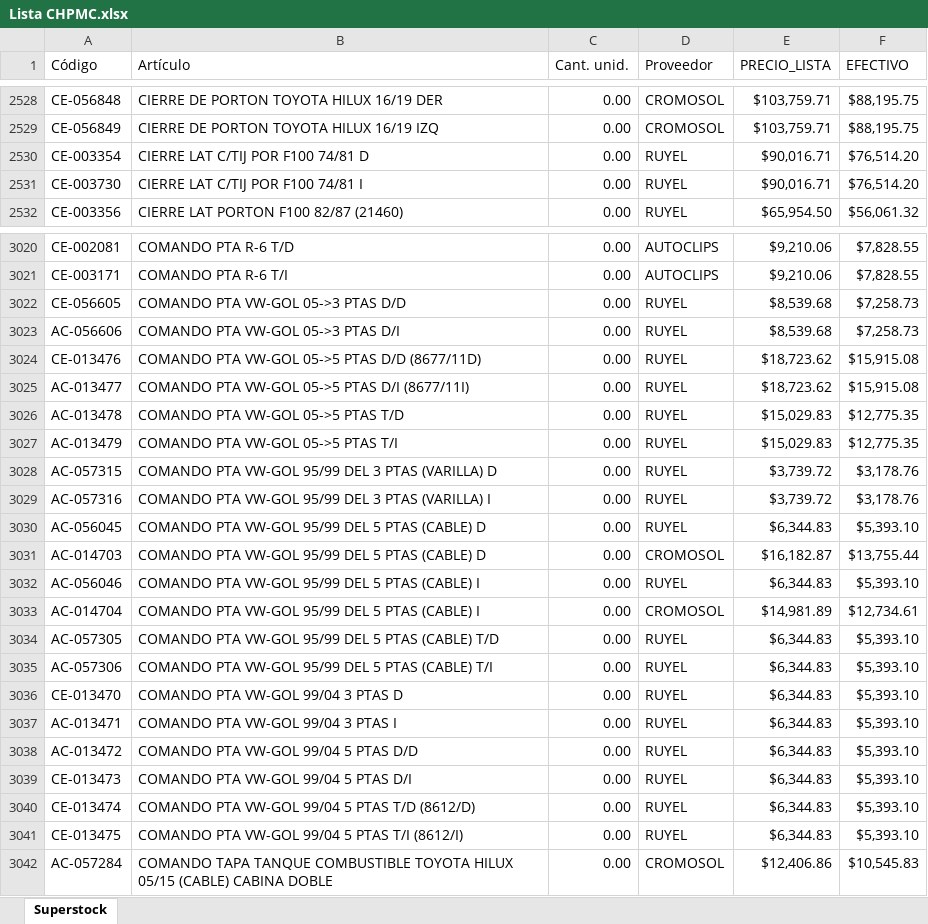
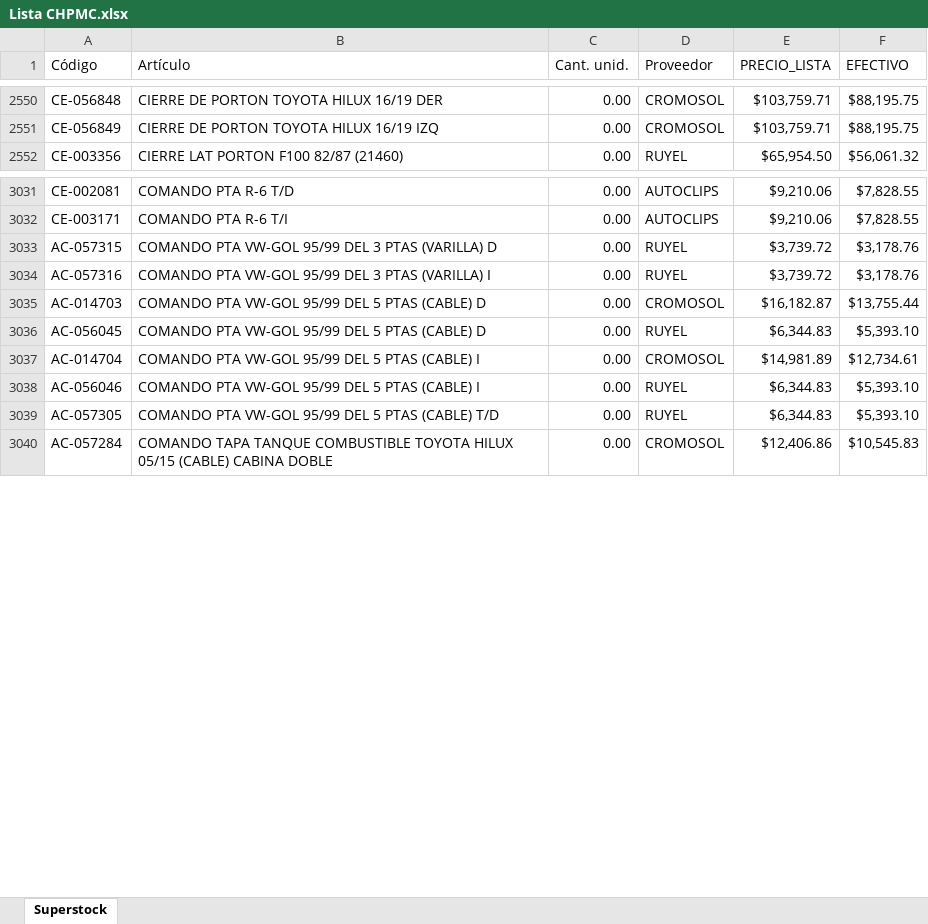
Before and after one commit to RGLopez1982/consulta, an Excel workbook: Lista CHPMC.xlsx, sheet Superstock, drawn as a sheet; only a part is shown, gaps mark what is left out; values as stored, in another font and other column widths than the file's, no borders; removed rows and columns are numbered as before the commit, all else as after; the diff covers the shown part only; the diff names each change by its address in the sheet, - before the commit and + after, or states it on an @@ line.

```diff
--- a/Lista CHPMC.xlsx (sheet Superstock)
+++ b/Lista CHPMC.xlsx (sheet Superstock)
-row 2530: CE-003354 | CIERRE LAT C/TIJ POR F100 74/81 D | 0.00 | RUYEL | $90,016.71 | $76,514.20
-row 2531: CE-003730 | CIERRE LAT C/TIJ POR F100 74/81 I | 0.00 | RUYEL | $90,016.71 | $76,514.20
-row 3022: CE-056605 | COMANDO PTA VW-GOL 05->3 PTAS D/D | 0.00 | RUYEL | $8,539.68 | $7,258.73
-row 3023: AC-056606 | COMANDO PTA VW-GOL 05->3 PTAS D/I | 0.00 | RUYEL | $8,539.68 | $7,258.73
-row 3024: CE-013476 | COMANDO PTA VW-GOL 05->5 PTAS D/D (8677/11D) | 0.00 | RUYEL | $18,723.62 | $15,915.08
-row 3025: AC-013477 | COMANDO PTA VW-GOL 05->5 PTAS D/I (8677/11I) | 0.00 | RUYEL | $18,723.62 | $15,915.08
-row 3026: AC-013478 | COMANDO PTA VW-GOL 05->5 PTAS T/D | 0.00 | RUYEL | $15,029.83 | $12,775.35
-row 3027: AC-013479 | COMANDO PTA VW-GOL 05->5 PTAS T/I | 0.00 | RUYEL | $15,029.83 | $12,775.35
@@ row 3030 moved to row 3036: AC-056045 @@
@@ row 3032 moved to row 3038: AC-056046 @@
-row 3035: AC-057306 | COMANDO PTA VW-GOL 95/99 DEL 5 PTAS (CABLE) T/I | 0.00 | RUYEL | $6,344.83 | $5,393.10
-row 3036: CE-013470 | COMANDO PTA VW-GOL 99/04 3 PTAS D | 0.00 | RUYEL | $6,344.83 | $5,393.10
-row 3037: AC-013471 | COMANDO PTA VW-GOL 99/04 3 PTAS I | 0.00 | RUYEL | $6,344.83 | $5,393.10
-row 3038: AC-013472 | COMANDO PTA VW-GOL 99/04 5 PTAS D/D | 0.00 | RUYEL | $6,344.83 | $5,393.10
-row 3039: CE-013473 | COMANDO PTA VW-GOL 99/04 5 PTAS D/I | 0.00 | RUYEL | $6,344.83 | $5,393.10
-row 3040: CE-013474 | COMANDO PTA VW-GOL 99/04 5 PTAS T/D (8612/D) | 0.00 | RUYEL | $6,344.83 | $5,393.10
-row 3041: CE-013475 | COMANDO PTA VW-GOL 99/04 5 PTAS T/I (8612/I) | 0.00 | RUYEL | $6,344.83 | $5,393.10
```
Also changed, not shown: 25 added rows, 10 removed rows, 6 moved rows and 234 edited cells elsewhere in this sheet.
